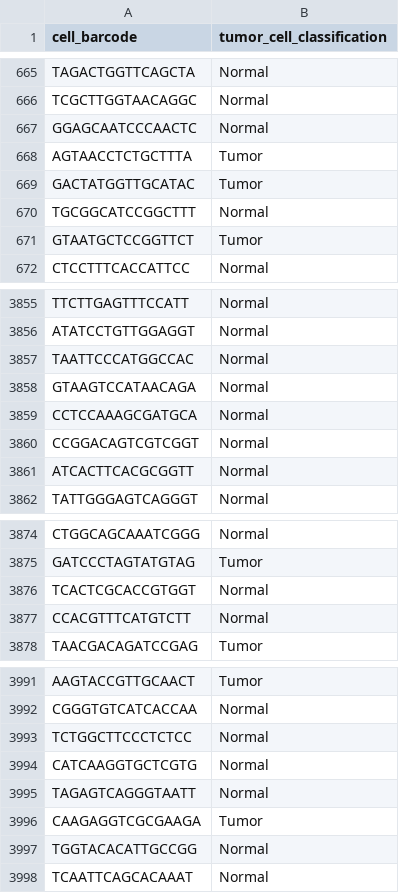
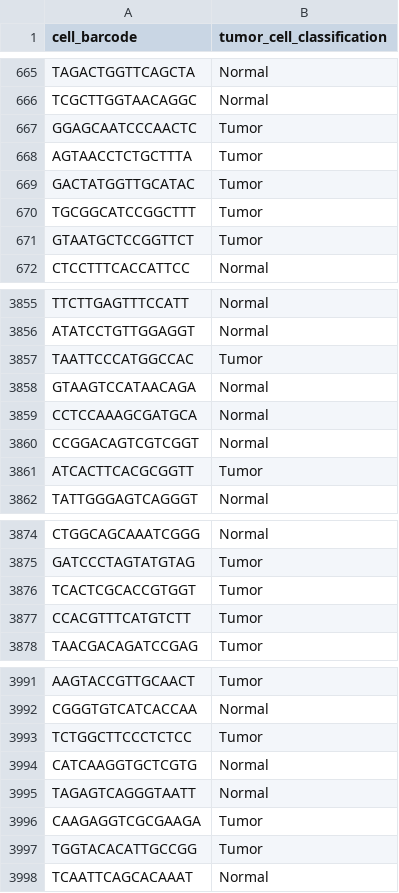
Before and after one commit to AlexsLemonade/OpenScPCA-analysis, a TSV file: analyses/cell-type-ewings/cell_type_annotations/SCPCS000490/SCPCL000822_tumor-classifications.tsv, drawn as a sheet; only a part is shown, gaps mark what is left out; the diff covers the shown part only.

```diff
--- a/analyses/cell-type-ewings/cell_type_annotations/SCPCS000490/SCPCL000822_tumor-classifications.tsv
+++ b/analyses/cell-type-ewings/cell_type_annotations/SCPCS000490/SCPCL000822_tumor-classifications.tsv
@@ -666,6 +666,6 @@ TAGACTGGTTCAGCTA	Normal
 TCGCTTGGTAACAGGC	Normal
-GGAGCAATCCCAACTC	Normal
+GGAGCAATCCCAACTC	Tumor
 AGTAACCTCTGCTTTA	Tumor
 GACTATGGTTGCATAC	Tumor
-TGCGGCATCCGGCTTT	Normal
+TGCGGCATCCGGCTTT	Tumor
 GTAATGCTCCGGTTCT	Tumor
@@ -3856,3 +3856,3 @@ TTCTTGAGTTTCCATT	Normal
 ATATCCTGTTGGAGGT	Normal
-TAATTCCCATGGCCAC	Normal
+TAATTCCCATGGCCAC	Tumor
 GTAAGTCCATAACAGA	Normal
@@ -3860,3 +3860,3 @@ CCTCCAAAGCGATGCA	Normal
 CCGGACAGTCGTCGGT	Normal
-ATCACTTCACGCGGTT	Normal
+ATCACTTCACGCGGTT	Tumor
 TATTGGGAGTCAGGGT	Normal
@@ -3875,4 +3875,4 @@ CTGGCAGCAAATCGGG	Normal
 GATCCCTAGTATGTAG	Tumor
-TCACTCGCACCGTGGT	Normal
-CCACGTTTCATGTCTT	Normal
+TCACTCGCACCGTGGT	Tumor
+CCACGTTTCATGTCTT	Tumor
 TAACGACAGATCCGAG	Tumor
@@ -3992,3 +3992,3 @@ AAGTACCGTTGCAACT	Tumor
 CGGGTGTCATCACCAA	Normal
-TCTGGCTTCCCTCTCC	Normal
+TCTGGCTTCCCTCTCC	Tumor
 CATCAAGGTGCTCGTG	Normal
@@ -3996,3 +3996,3 @@ TAGAGTCAGGGTAATT	Normal
 CAAGAGGTCGCGAAGA	Tumor
-TGGTACACATTGCCGG	Normal
+TGGTACACATTGCCGG	Tumor
 TCAATTCAGCACAAAT	Normal
```
Also changed, not shown: 62 edited cells elsewhere in this file, 1 other file.
